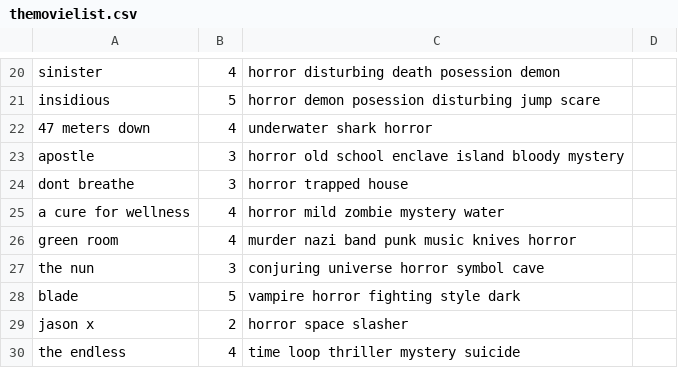
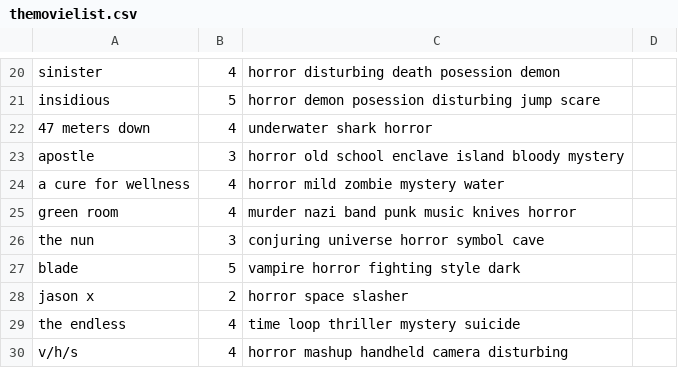
Before and after one commit to thenick775/thelist, a CSV file: themovielist.csv, drawn as a sheet; only a part is shown, gaps mark what is left out; the shorter side is filled out with more unchanged rows; the diff covers the shown part only.

```diff
--- a/themovielist.csv
+++ b/themovielist.csv
@@ -23,3 +23,2 @@ insidious,5,horror demon posession disturbing jump scare
 apostle,3,horror old school enclave island bloody mystery
-dont breathe,3,horror trapped house
 a cure for wellness,4,horror mild zombie mystery water
```
Also changed, not shown: 63 added rows and 1 removed row elsewhere in this file, 4 other files.
